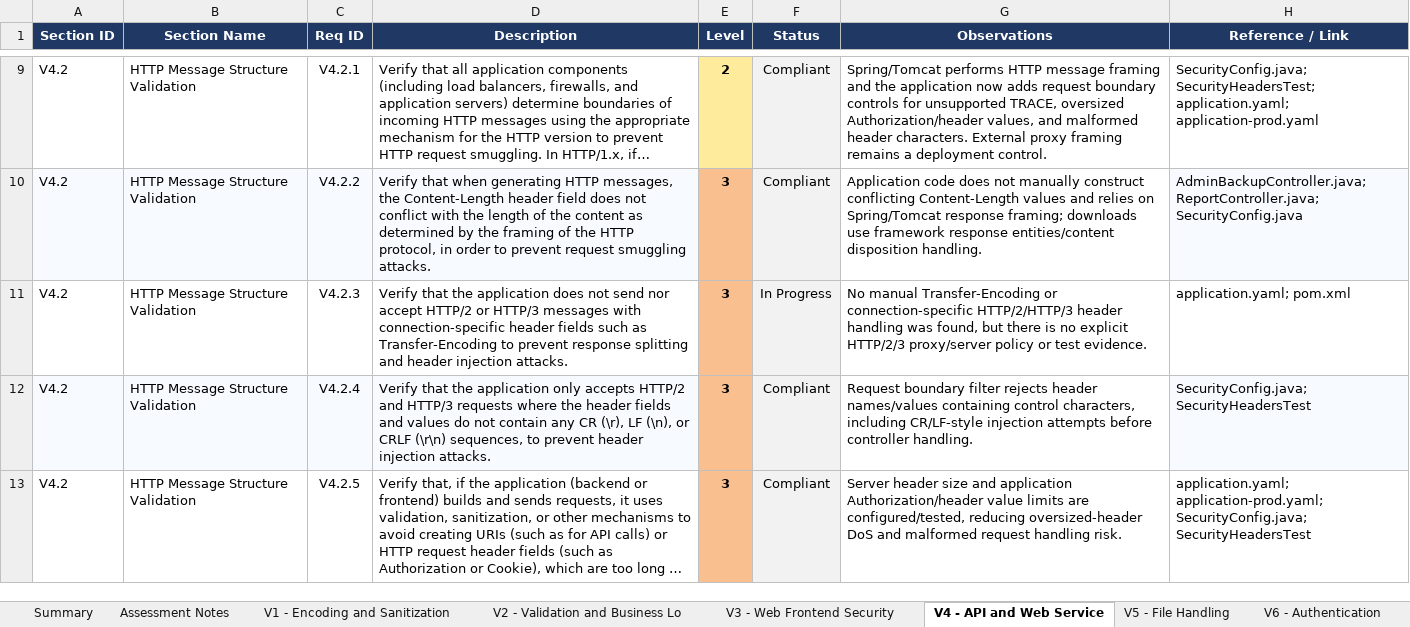
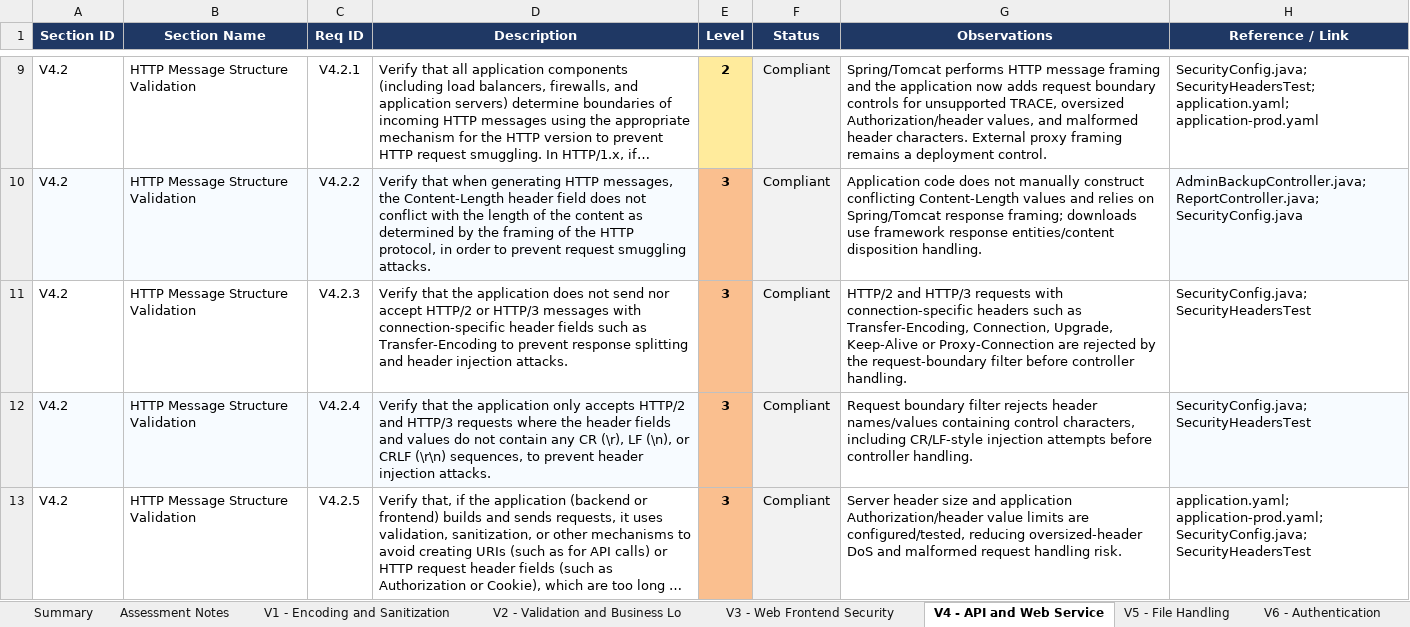
Before and after one commit to mei-desofs/desofs2026-wed_pbs_1, an Excel workbook: Deliverables/Phase 2/Sprint 2/ASVS_5.0_Tracker_Phase_2_Sprint_2.xlsx, sheet V4 - API and Web Service, drawn as a sheet; only a part is shown, gaps mark what is left out; long unchanged cells end in …; values as stored, in another font and other column widths than the file's, no borders; conditional formats not drawn; the diff names each change by its address in the sheet, - before the commit and + after, or states it on an @@ line.

Commit message:
docs: update ASVS final evidence after hardening

```diff
--- a/Deliverables/Phase 2/Sprint 2/ASVS_5.0_Tracker_Phase_2_Sprint_2.xlsx (sheet V4 - API and Web Service)
+++ b/Deliverables/Phase 2/Sprint 2/ASVS_5.0_Tracker_Phase_2_Sprint_2.xlsx (sheet V4 - API and Web Service)
-F11 (Status): In Progress
+F11 (Status): Compliant
-G11 (Observations): No manual Transfer-Encoding or connection-specific HTTP/2/HTTP/3 header handling was found, but there is no explicit HTTP/2/3 proxy/server policy or test evidence.
+G11 (Observations): HTTP/2 and HTTP/3 requests with connection-specific headers such as Transfer-Encoding, Connection, Upgrade, Keep-Alive or Proxy-Connection are rejected by the request-boundary filter before controller handling.
-H11 (Reference / Link): application.yaml; pom.xml
+H11 (Reference / Link): SecurityConfig.java; SecurityHeadersTest
```
Also changed, not shown: sheet V1 - Encoding and Sanitization, sheet V3 - Web Frontend Security, sheet Assessment Notes, sheet Summary, 4 other files.
